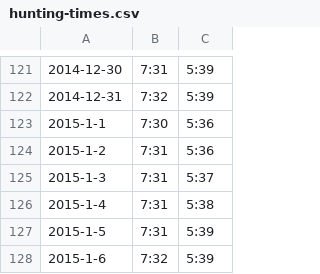
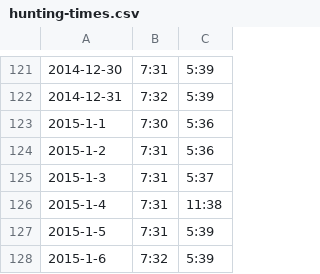
Before and after one commit to rsnorman/timehunt, a CSV file: HuntingTimes/hunting-times.csv, drawn as a sheet; only a part is shown, gaps mark what is left out.

```diff
--- a/HuntingTimes/hunting-times.csv
+++ b/HuntingTimes/hunting-times.csv
@@ -125,3 +125,3 @@
 2015-1-3,7:31,5:37
-2015-1-4,7:31,5:38
+2015-1-4,7:31,11:38
 2015-1-5,7:31,5:39
```
Also changed, not shown: 2 other files.
